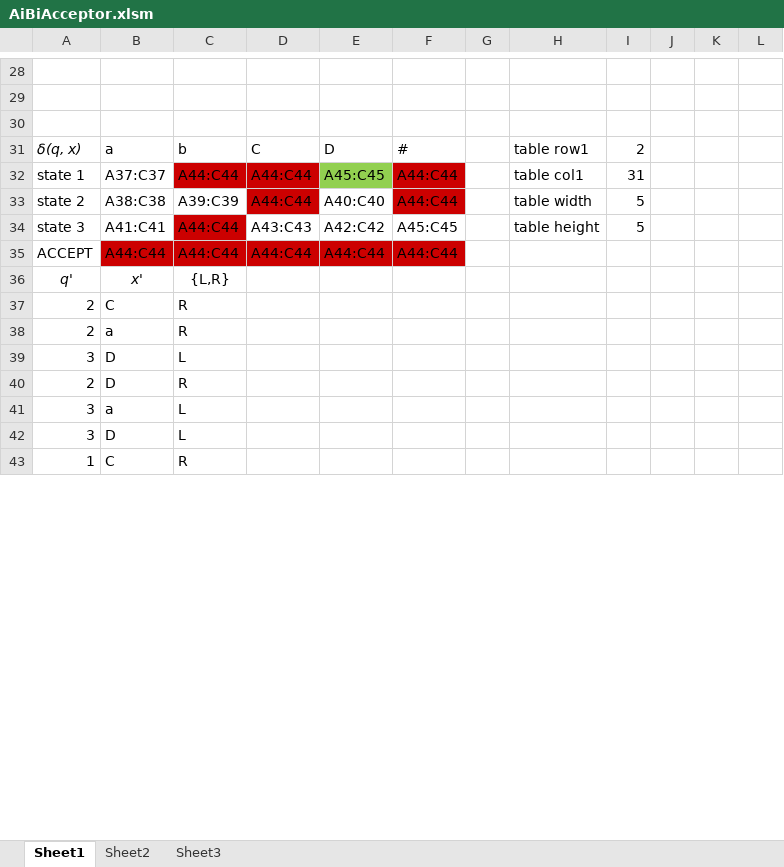
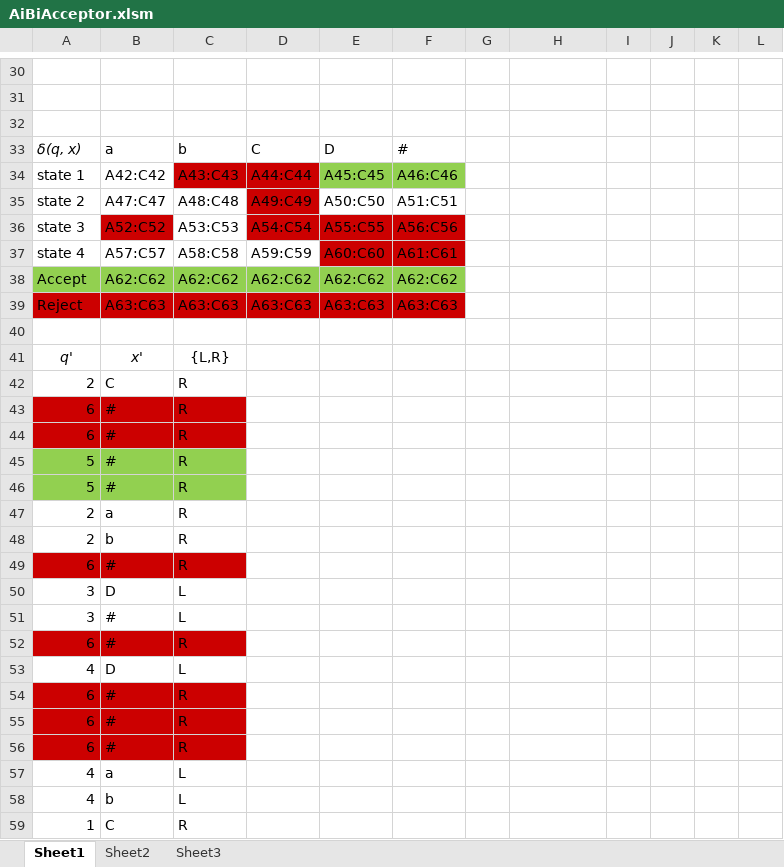
Before and after one commit to Jonahss/Spreadsheets-Without-Macros, an Excel workbook: AiBiAcceptor.xlsm, sheet Sheet1, drawn as a sheet; only a part is shown, gaps mark what is left out; values as stored, in another font and other column widths than the file's, no borders; charts and pictures and conditional formats not drawn; removed rows and columns are numbered as before the commit, all else as after; rows hold the shown columns only; the diff covers the shown part only; the diff names each change by its address in the sheet, - before the commit and + after, or states it on an @@ line.

```diff
--- a/AiBiAcceptor.xlsm (sheet Sheet1)
+++ b/AiBiAcceptor.xlsm (sheet Sheet1)
-H33: table row1
+H33: (empty)
-I33: 2
+I33: (empty)
-B34: A37:C37
+B34: A42:C42
-C34: A44:C44
+C34: A43:C43
-F34: A44:C44
+F34: A46:C46
-F34 fill: #CC0000
+F34 fill: #92D050
-H34: table col1
+H34: (empty)
-I34: 31
+I34: (empty)
-row 33: state 2 | A38:C38 | A39:C39 | A44:C44 | A40:C40 | A44:C44 |  | table width | 5
-row 34: state 3 | A41:C41 | A44:C44 | A43:C43 | A42:C42 | A45:C45 |  | table height | 5
+row 35: state 2 | A47:C47 | A48:C48 | A49:C49 | A50:C50 | A51:C51
+row 36: state 3 | A52:C52 | A53:C53 | A54:C54 | A55:C55 | A56:C56
+row 37: state 4 | A57:C57 | A58:C58 | A59:C59 | A60:C60 | A61:C61
+row 38: Accept | A62:C62 | A62:C62 | A62:C62 | A62:C62 | A62:C62
+row 39: Reject | A63:C63 | A63:C63 | A63:C63 | A63:C63 | A63:C63
-row 40: ACCEPT | A44:C44 | A44:C44 | A44:C44 | A44:C44 | A44:C44
+row 40: (empty)
-B40:F40 fill: #CC0000
+B40:F40 fill: none
+row 43: 6 | # | R
+row 44: 6 | # | R
+row 45: 5 | # | R
+row 46: 5 | # | R
+row 48: 2 | b | R
+row 49: 6 | # | R
-row 40: 2 | D | R
-B51: a
+B51: #
+row 52: 6 | # | R
-A53: 3
+A53: 4
+row 54: 6 | # | R
+row 55: 6 | # | R
+row 56: 6 | # | R
+row 57: 4 | a | L
+row 58: 4 | b | L
```
Also changed, not shown: 3 added rows, 2 removed rows, 28 edited cells and cell formats elsewhere in this sheet, formulas that keep their value, charts or pictures, stateTableReferencing.xlsx.
